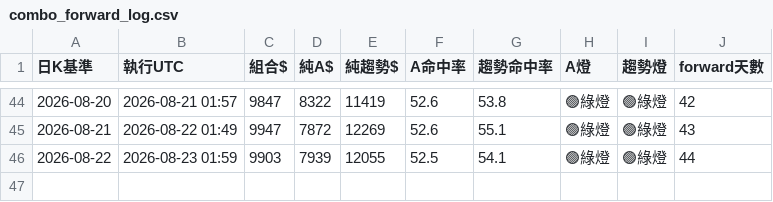
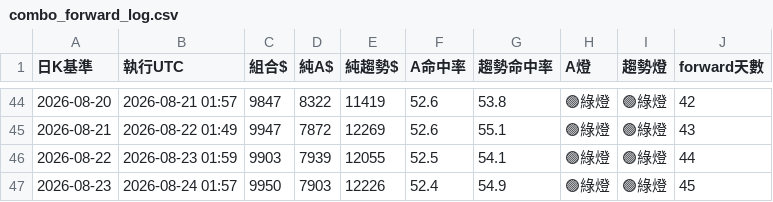
Before and after one commit to pidasin/crypto_combo_forward, a CSV file: combo_forward_log.csv, drawn as a sheet; only a part is shown, gaps mark what is left out; the diff names each change by its address in the sheet, - before the commit and + after, or states it on an @@ line.

```diff
--- a/combo_forward_log.csv
+++ b/combo_forward_log.csv
+row 47: 2026-08-23 | 2026-08-24 01:57 | 9950 | 7903 | 12226 | 52.4 | 54.9 | 🟢綠燈 | 🟢綠燈 | 45
```
Also changed, not shown: bot_log.csv, orders_log.csv, 4 other files.
